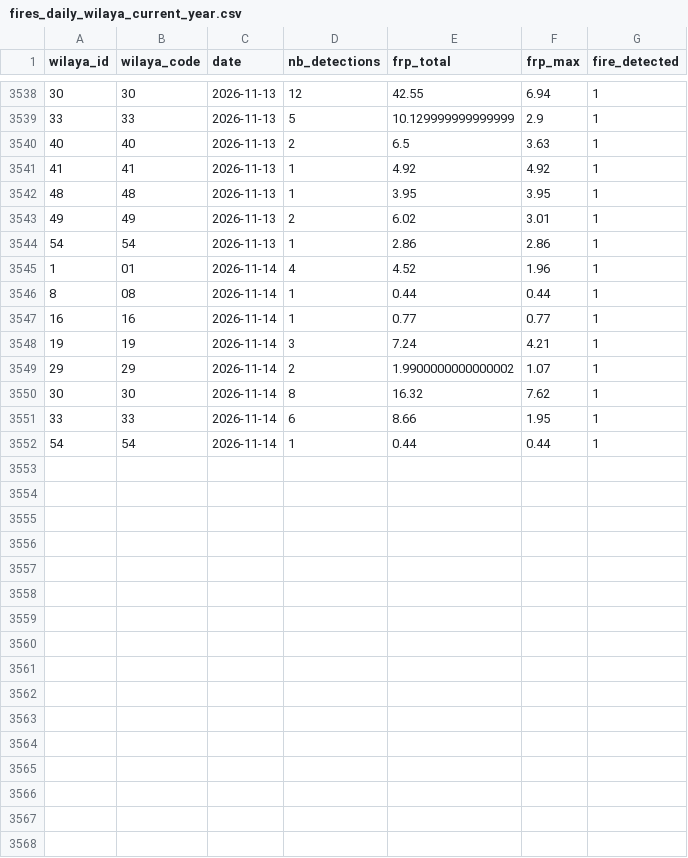
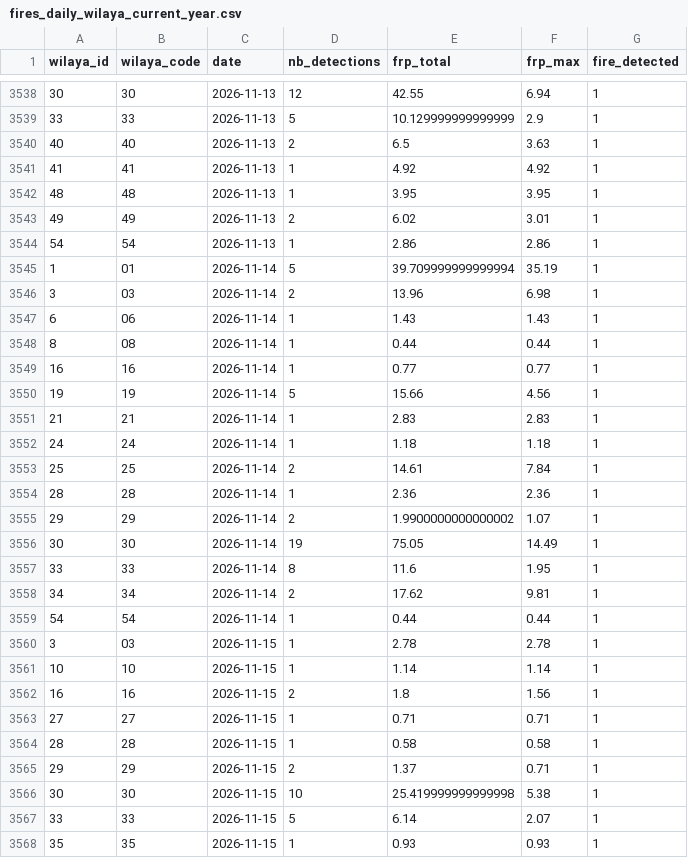
Before and after one commit to kenzakab16/firerisk-dz-data, a CSV file: data/processed/fires_daily_wilaya_current_year.csv, drawn as a sheet; only a part is shown, gaps mark what is left out; the diff covers the shown part only.

```diff
--- a/data/processed/fires_daily_wilaya_current_year.csv
+++ b/data/processed/fires_daily_wilaya_current_year.csv
@@ -3544,9 +3544,25 @@ wilaya_id,wilaya_code,date,nb_detections,frp_total,frp_max,fire_detected
 54,54,2026-11-13,1,2.86,2.86,1
-1,01,2026-11-14,4,4.52,1.96,1
+1,01,2026-11-14,5,39.709999999999994,35.19,1
+3,03,2026-11-14,2,13.96,6.98,1
+6,06,2026-11-14,1,1.43,1.43,1
 8,08,2026-11-14,1,0.44,0.44,1
 16,16,2026-11-14,1,0.77,0.77,1
-19,19,2026-11-14,3,7.24,4.21,1
+19,19,2026-11-14,5,15.66,4.56,1
+21,21,2026-11-14,1,2.83,2.83,1
+24,24,2026-11-14,1,1.18,1.18,1
+25,25,2026-11-14,2,14.61,7.84,1
+28,28,2026-11-14,1,2.36,2.36,1
 29,29,2026-11-14,2,1.9900000000000002,1.07,1
-30,30,2026-11-14,8,16.32,7.62,1
-33,33,2026-11-14,6,8.66,1.95,1
+30,30,2026-11-14,19,75.05,14.49,1
+33,33,2026-11-14,8,11.6,1.95,1
+34,34,2026-11-14,2,17.62,9.81,1
 54,54,2026-11-14,1,0.44,0.44,1
+3,03,2026-11-15,1,2.78,2.78,1
+10,10,2026-11-15,1,1.14,1.14,1
+16,16,2026-11-15,2,1.8,1.56,1
+27,27,2026-11-15,1,0.71,0.71,1
+28,28,2026-11-15,1,0.58,0.58,1
+29,29,2026-11-15,2,1.37,0.71,1
+30,30,2026-11-15,10,25.419999999999998,5.38,1
+33,33,2026-11-15,5,6.14,2.07,1
+35,35,2026-11-15,1,0.93,0.93,1
```
Also changed, not shown: 4 edited cells elsewhere in this file, 2 other files.
